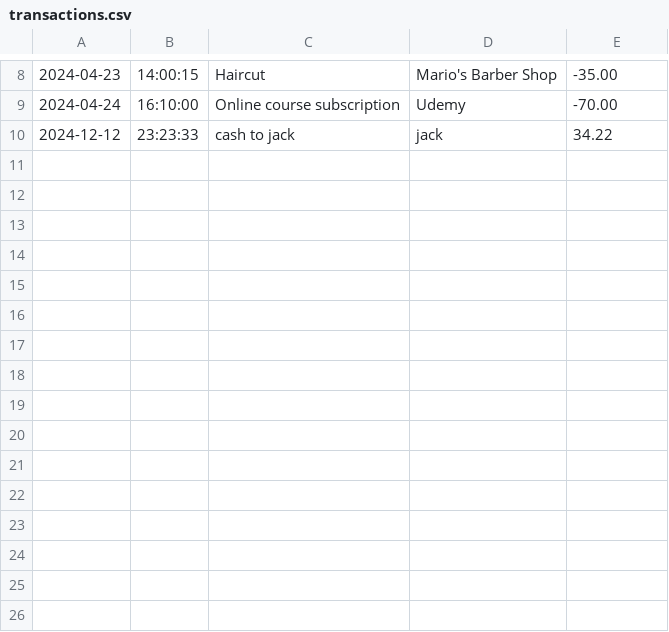
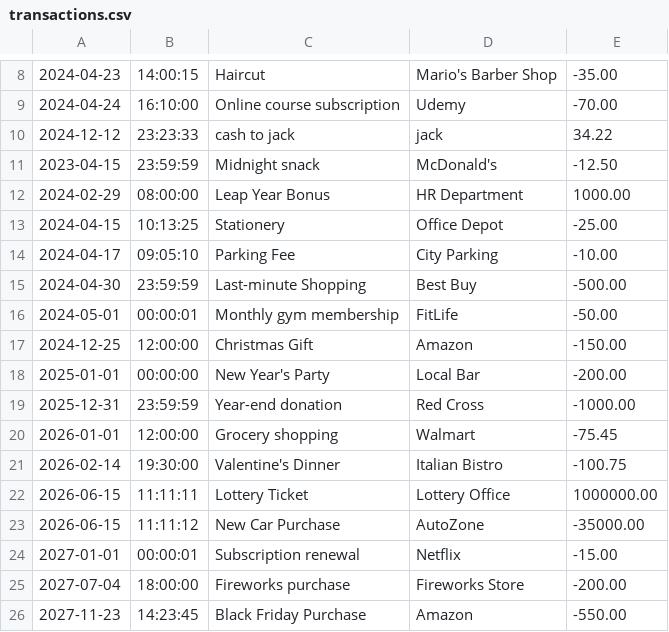
Before and after one commit to EmreBeraAkarsu/financial-tracker, a CSV file: transactions.csv, drawn as a sheet; only a part is shown, gaps mark what is left out; the diff names each change by its address in the sheet, - before the commit and + after, or states it on an @@ line.

Commit message:
FinancialTracker capstone; added data to transactions.csv to cover edge cases testing

```diff
--- a/transactions.csv
+++ b/transactions.csv
+row 11: 2023-04-15 | 23:59:59 | Midnight snack | McDonald's | -12.50
+row 12: 2024-02-29 | 08:00:00 | Leap Year Bonus | HR Department | 1000.00
+row 13: 2024-04-15 | 10:13:25 | Stationery | Office Depot | -25.00
+row 14: 2024-04-17 | 09:05:10 | Parking Fee | City Parking | -10.00
+row 15: 2024-04-30 | 23:59:59 | Last-minute Shopping | Best Buy | -500.00
+row 16: 2024-05-01 | 00:00:01 | Monthly gym membership | FitLife | -50.00
+row 17: 2024-12-25 | 12:00:00 | Christmas Gift | Amazon | -150.00
+row 18: 2025-01-01 | 00:00:00 | New Year's Party | Local Bar | -200.00
+row 19: 2025-12-31 | 23:59:59 | Year-end donation | Red Cross | -1000.00
+row 20: 2026-01-01 | 12:00:00 | Grocery shopping | Walmart | -75.45
+row 21: 2026-02-14 | 19:30:00 | Valentine's Dinner | Italian Bistro | -100.75
+row 22: 2026-06-15 | 11:11:11 | Lottery Ticket | Lottery Office | 1000000.00
+row 23: 2026-06-15 | 11:11:12 | New Car Purchase | AutoZone | -35000.00
+row 24: 2027-01-01 | 00:00:01 | Subscription renewal | Netflix | -15.00
+row 25: 2027-07-04 | 18:00:00 | Fireworks purchase | Fireworks Store | -200.00
+row 26: 2027-11-23 | 14:23:45 | Black Friday Purchase | Amazon | -550.00
```
